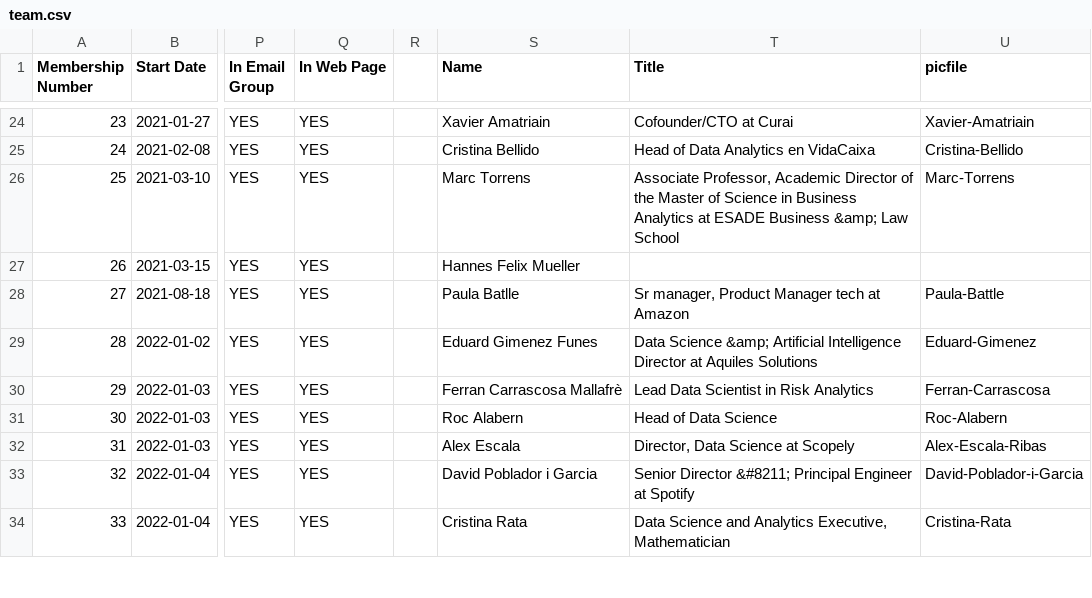
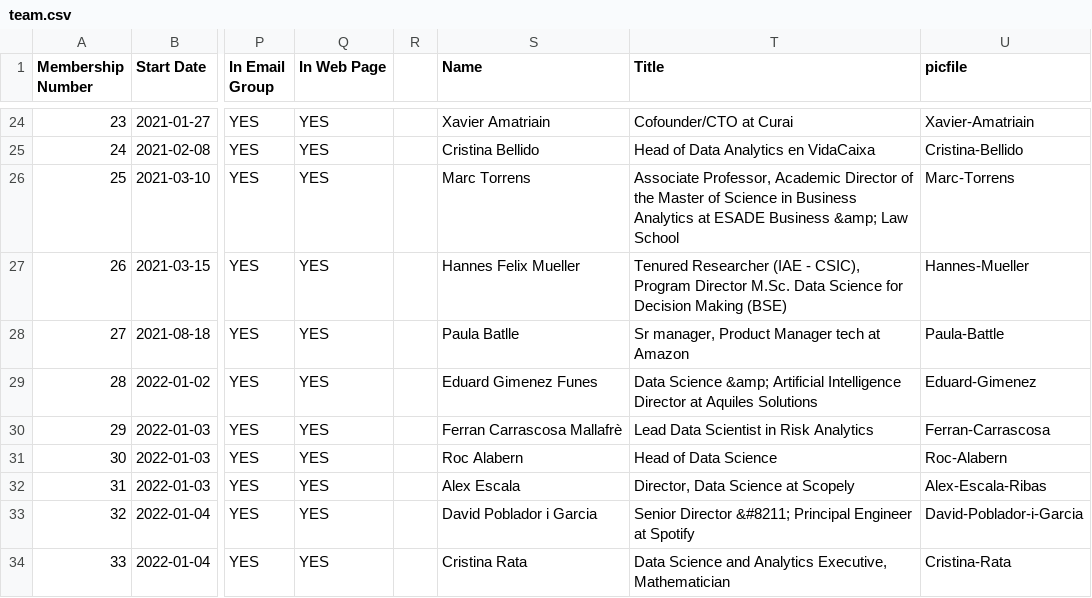
Before and after one commit to friquifund/website, a CSV file: _data/team.csv, drawn as a sheet; only a part is shown, gaps mark what is left out; the diff names each change by its address in the sheet, - before the commit and + after, or states it on an @@ line.

Commit message:
Add files via upload

```diff
--- a/_data/team.csv
+++ b/_data/team.csv
-T27 (Title): (empty)
+T27 (Title): Tenured Researcher (IAE - CSIC), Program Director M.Sc. Data Science for Decision Making (BSE)
-U27 (picfile): (empty)
+U27 (picfile): Hannes-Mueller
```
